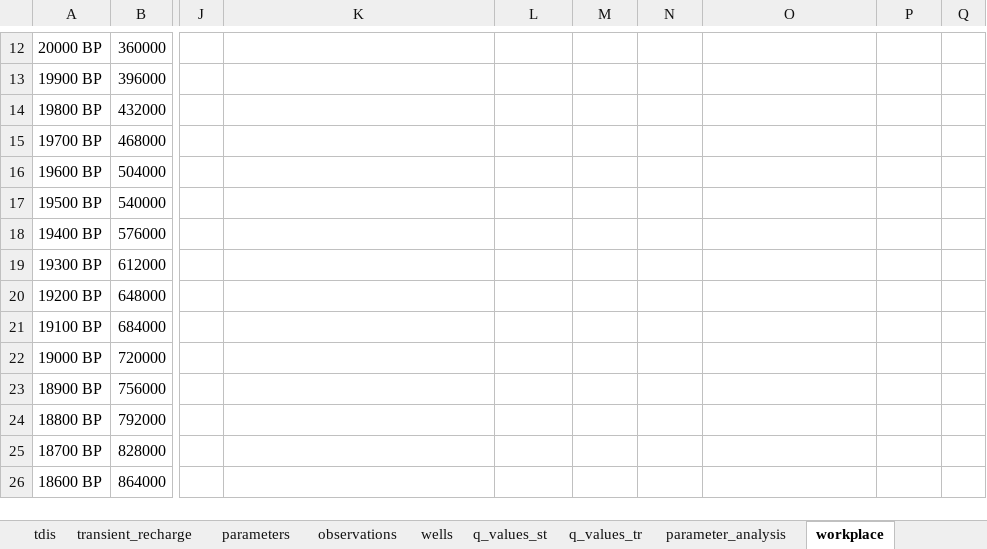
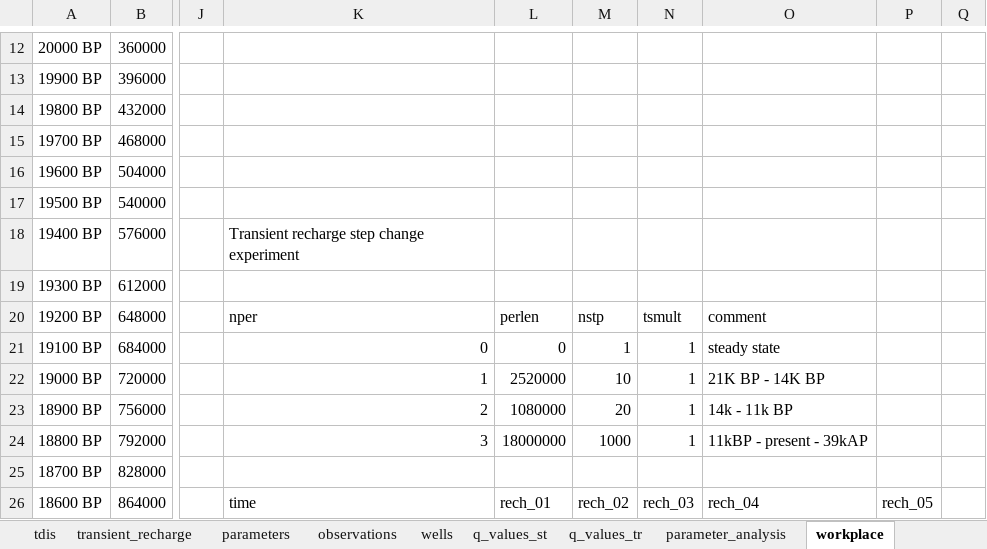
Before and after one commit to femarivera/ConfinedLab, an Excel workbook: setup.xlsx, sheet workplace, drawn as a sheet; only a part is shown, gaps mark what is left out; values as stored, in another font and other column widths than the file's, no borders; the diff covers the shown part only; the diff names each change by its address in the sheet, - before the commit and + after, or states it on an @@ line.

```diff
--- a/setup.xlsx (sheet workplace)
+++ b/setup.xlsx (sheet workplace)
-K18: (empty)
+K18: Transient recharge step change experiment
-K20: (empty)
+K20: nper
-L20: (empty)
+L20: perlen
-M20: (empty)
+M20: nstp
-N20: (empty)
+N20: tsmult
-O20: (empty)
+O20: comment
-K21: (empty)
+K21: 0
-L21: (empty)
+L21: 0
-M21: (empty)
+M21: 1
-N21:N24: (empty)
+N21:N24: 1
-O21: (empty)
+O21: steady state
-K22: (empty)
+K22: 1
-L22: (empty)
+L22: 2520000
-M22: (empty)
+M22: 10
-O22: (empty)
+O22: 21K BP - 14K BP
-K23: (empty)
+K23: 2
-L23: (empty)
+L23: 1080000
-M23: (empty)
+M23: 20
-O23: (empty)
+O23: 14k - 11k BP
-K24: (empty)
+K24: 3
-L24: (empty)
+L24: 18000000
-M24: (empty)
+M24: 1000
-O24: (empty)
+O24: 11kBP - present - 39kAP
-K26: (empty)
+K26: time
-L26: (empty)
+L26: rech_01
-M26: (empty)
+M26: rech_02
-N26: (empty)
+N26: rech_03
-O26: (empty)
+O26: rech_04
-P26: (empty)
+P26: rech_05
```
Also changed, not shown: 34 edited cells elsewhere in this sheet, sheet transient_recharge, sheet q_values_tr, sheet q_values_st, sheet wells, sheet parameters, sheet tdis, 2 more sheets, 6 other files.
